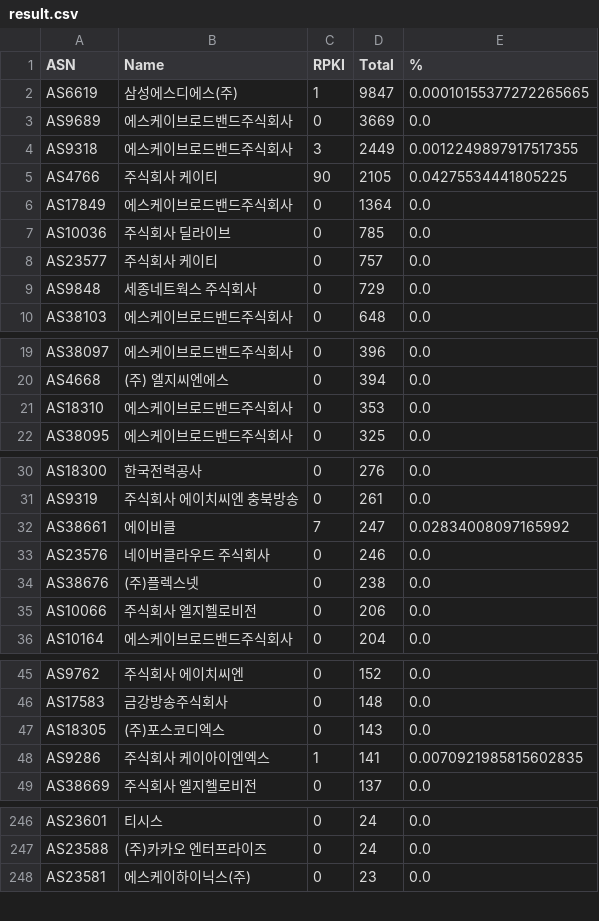
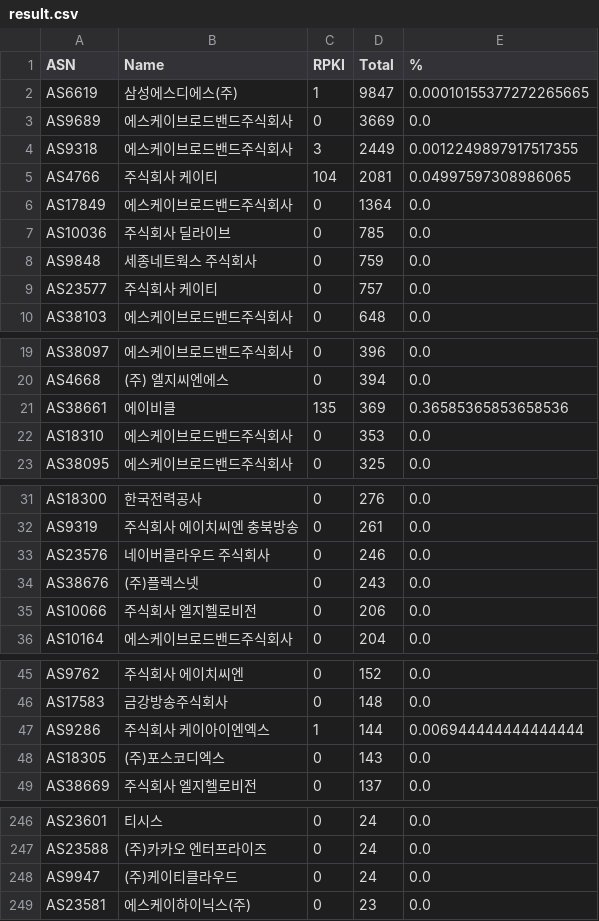
Before and after one commit to dxdxdt/rpki-tracker-kr, a CSV file: result.csv, drawn as a sheet; only a part is shown, gaps mark what is left out; the diff covers the shown part only.

Commit message:
Data snapshot commit
Signed-off-by: Snapshot Automation Bot <_@users.noreply.github.com>

```diff
--- a/result.csv
+++ b/result.csv
@@ -4,7 +4,7 @@ AS9689,에스케이브로드밴드주식회사,0,3669,0.0
 AS9318,에스케이브로드밴드주식회사,3,2449,0.0012249897917517355
-AS4766,주식회사 케이티,90,2105,0.04275534441805225
+AS4766,주식회사 케이티,104,2081,0.04997597308986065
 AS17849,에스케이브로드밴드주식회사,0,1364,0.0
 AS10036,주식회사 딜라이브,0,785,0.0
+AS9848,세종네트웍스 주식회사,0,759,0.0
 AS23577,주식회사 케이티,0,757,0.0
-AS9848,세종네트웍스 주식회사,0,729,0.0
 AS38103,에스케이브로드밴드주식회사,0,648,0.0
@@ -20,2 +20,3 @@ AS38097,에스케이브로드밴드주식회사,0,396,0.0
 AS4668,(주) 엘지씨엔에스,0,394,0.0
+AS38661,에이비클,135,369,0.36585365853658536
 AS18310,에스케이브로드밴드주식회사,0,353,0.0
@@ -31,5 +32,4 @@ AS18300,한국전력공사,0,276,0.0
 AS9319,주식회사 에이치씨엔 충북방송,0,261,0.0
-AS38661,에이비클,7,247,0.02834008097165992
 AS23576,네이버클라우드 주식회사,0,246,0.0
-AS38676,(주)플렉스넷,0,238,0.0
+AS38676,(주)플렉스넷,0,243,0.0
 AS10066,주식회사 엘지헬로비전,0,206,0.0
@@ -46,4 +46,4 @@ AS9762,주식회사 에이치씨엔,0,152,0.0
 AS17583,금강방송주식회사,0,148,0.0
+AS9286,주식회사 케이아이엔엑스,1,144,0.006944444444444444
 AS18305,(주)포스코디엑스,0,143,0.0
-AS9286,주식회사 케이아이엔엑스,1,141,0.0070921985815602835
 AS38669,주식회사 엘지헬로비전,0,137,0.0
@@ -247,2 +247,3 @@ AS23601,티시스,0,24,0.0
 AS23588,(주)카카오 엔터프라이즈,0,24,0.0
+AS9947,(주)케이티클라우드,0,24,0.0
 AS23581,에스케이하이닉스(주),0,23,0.0
```
Also changed, not shown: 2 added rows, 1 moved row and 3 edited cells elsewhere in this file, 8 other files.
